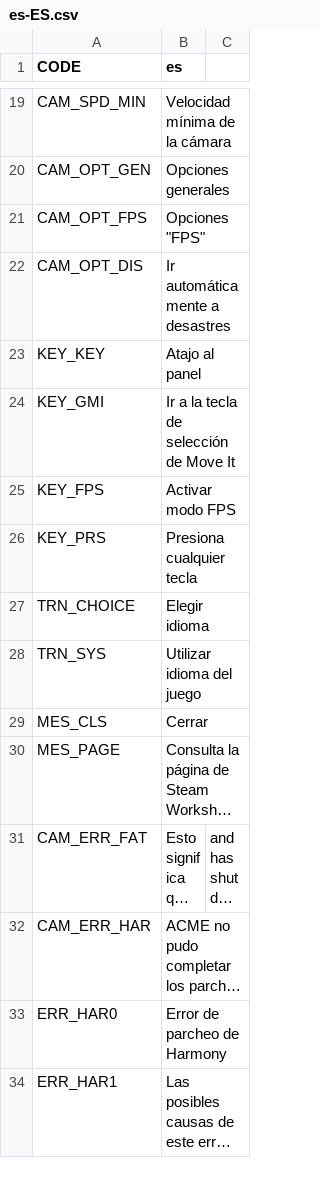
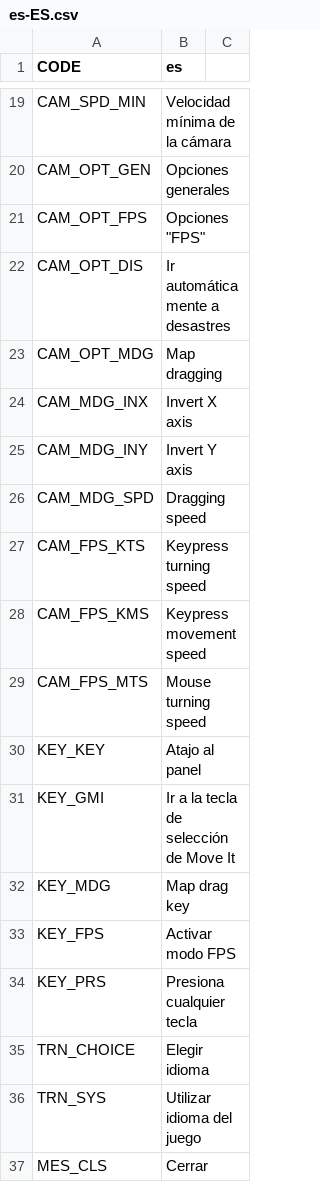
Before and after one commit to algernon-A/ACME, a CSV file: Translations/es-ES.csv, drawn as a sheet; only a part is shown, gaps mark what is left out; the shorter side is filled out with more unchanged rows; long unchanged cells end in …; the diff names each change by its address in the sheet, - before the commit and + after, or states it on an @@ line.

```diff
--- a/Translations/es-ES.csv
+++ b/Translations/es-ES.csv
+row 23: CAM_OPT_MDG | Map dragging
+row 24: CAM_MDG_INX | Invert X axis
+row 25: CAM_MDG_INY | Invert Y axis
+row 26: CAM_MDG_SPD | Dragging speed
+row 27: CAM_FPS_KTS | Keypress turning speed
+row 28: CAM_FPS_KMS | Keypress movement speed
+row 29: CAM_FPS_MTS | Mouse turning speed
+row 32: KEY_MDG | Map drag key
```
Also changed, not shown: Translations/de-DE.csv, Translations/ja-JP.csv, 7 other files.
